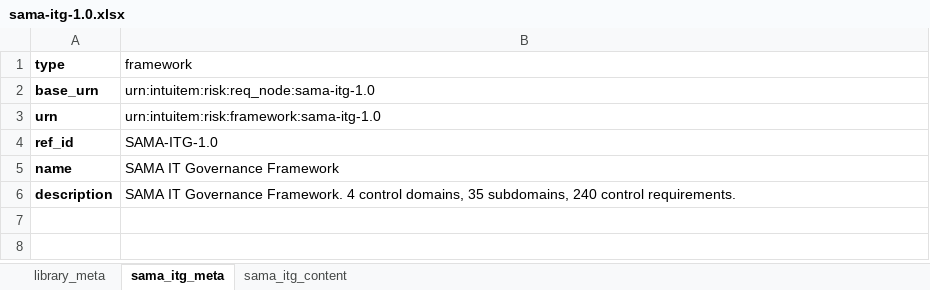
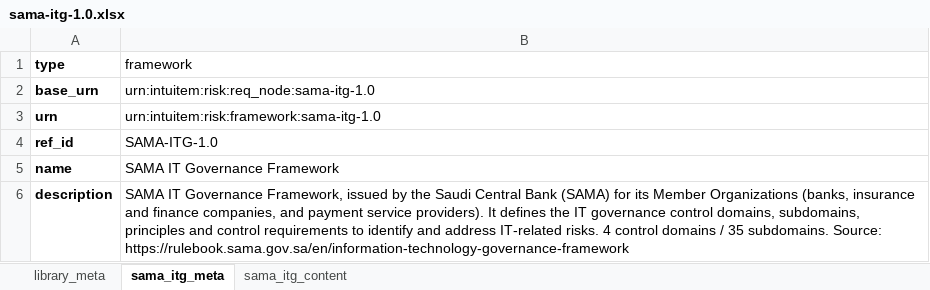
Before and after one commit to intuitem/ciso-assistant-community, an Excel workbook: tools/excel/sama_itg/sama-itg-1.0.xlsx, sheet sama_itg_meta, drawn as a sheet; values as stored, in another font and other column widths than the file's, no borders; the diff names each change by its address in the sheet, - before the commit and + after, or states it on an @@ line.

```diff
--- a/tools/excel/sama_itg/sama-itg-1.0.xlsx (sheet sama_itg_meta)
+++ b/tools/excel/sama_itg/sama-itg-1.0.xlsx (sheet sama_itg_meta)
-B6 (framework): …IT Governance Framework. 4 control domains, 35 subdomains, 240 control requirements.
+B6 (framework): …IT Governance Framework, issued by the Saudi Central Bank (SAMA) for its Member Organizations (banks, insurance and finance companies, and payment service providers). It defines the IT governance control domains, subdomains, principles and control requirements to identify and address IT-related risks. 4 control domains / 35 subdomains. Source: https://rulebook.sama.gov.sa/en/information-technology-governance-framework
```
Also changed, not shown: sheet sama_itg_content, sheet library_meta, 1 other file.
